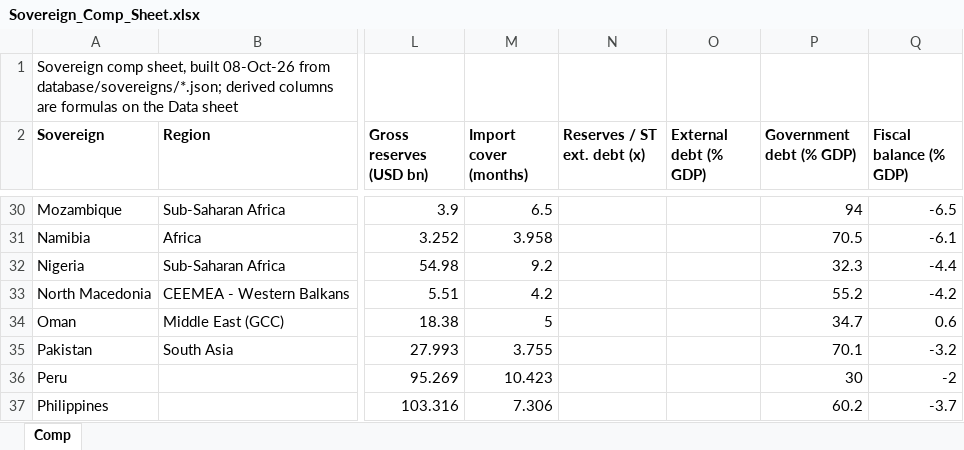
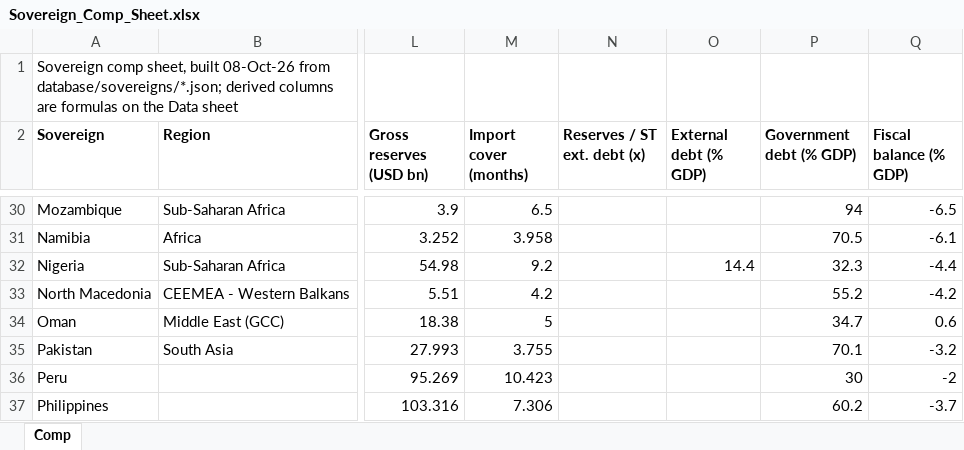
Before and after one commit to rkarim25/cembicredit, an Excel workbook: models/sovereigns/Sovereign_Comp_Sheet.xlsx, sheet Comp, drawn as a sheet; only a part is shown, gaps mark what is left out; values as stored, in another font and other column widths than the file's, no borders; the diff names each change by its address in the sheet, - before the commit and + after, or states it on an @@ line.

```diff
--- a/models/sovereigns/Sovereign_Comp_Sheet.xlsx (sheet Comp)
+++ b/models/sovereigns/Sovereign_Comp_Sheet.xlsx (sheet Comp)
-O32 (External debt (% GDP)): (empty)
+O32 (External debt (% GDP)): 14.4
```
Also changed, not shown: models/sovereigns/Nigeria_Sovereign_Model.xlsx, 27 other files.
